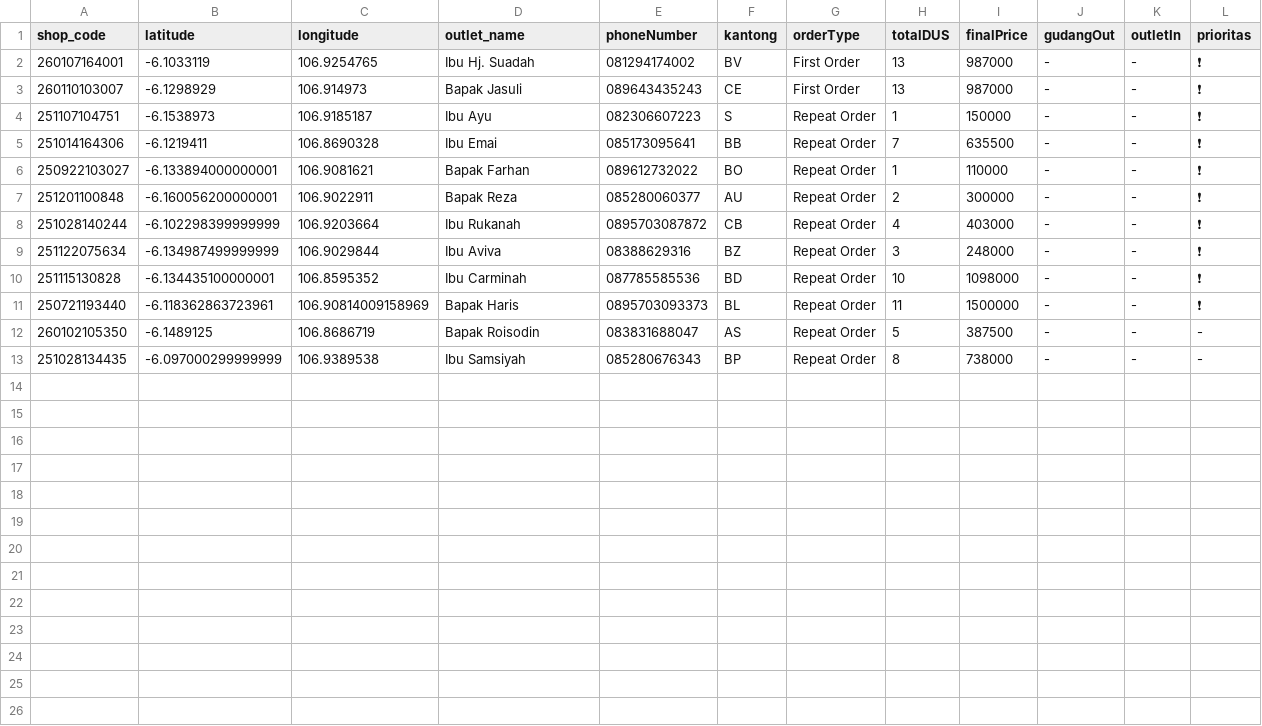
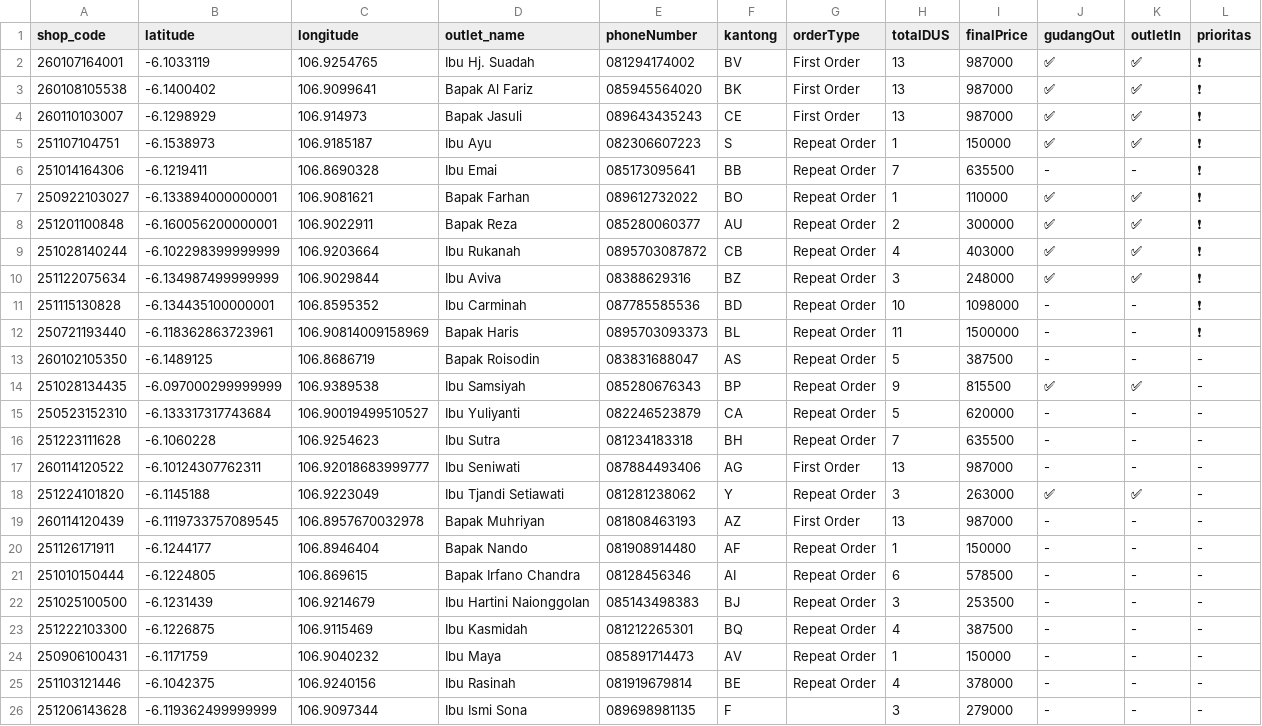
Before and after one commit to AlimanIrawan/indonesia-delivery-map-system, a CSV file: public/markers.csv, drawn as a sheet.

Commit message:
🚚 更新送货数据 - 2026/01/15

```diff
--- a/public/markers.csv
+++ b/public/markers.csv
@@ -1,10 +1,11 @@
 shop_code,latitude,longitude,outlet_name,phoneNumber,kantong,orderType,totalDUS,finalPrice,gudangOut,outletIn,prioritas
-260107164001,-6.1033119,106.9254765,"Ibu Hj. Suadah","081294174002","BV","First Order","13","987000","-","-","❗"
-260110103007,-6.1298929,106.914973,"Bapak Jasuli","089643435243","CE","First Order","13","987000","-","-","❗"
-251107104751,-6.1538973,106.9185187,"Ibu Ayu","082306607223","S","Repeat Order","1","150000","-","-","❗"
+260107164001,-6.1033119,106.9254765,"Ibu Hj. Suadah","081294174002","BV","First Order","13","987000","✅","✅","❗"
+260108105538,-6.1400402,106.9099641,"Bapak Al Fariz","085945564020","BK","First Order","13","987000","✅","✅","❗"
+260110103007,-6.1298929,106.914973,"Bapak Jasuli","089643435243","CE","First Order","13","987000","✅","✅","❗"
+251107104751,-6.1538973,106.9185187,"Ibu Ayu","082306607223","S","Repeat Order","1","150000","✅","✅","❗"
 251014164306,-6.1219411,106.8690328,"Ibu Emai","085173095641","BB","Repeat Order","7","635500","-","-","❗"
-250922103027,-6.133894000000001,106.9081621,"Bapak Farhan","089612732022","BO","Repeat Order","1","110000","-","-","❗"
-251201100848,-6.160056200000001,106.9022911,"Bapak Reza","085280060377","AU","Repeat Order","2","300000","-","-","❗"
-251028140244,-6.102298399999999,106.9203664,"Ibu Rukanah","0895703087872","CB","Repeat Order","4","403000","-","-","❗"
-251122075634,-6.134987499999999,106.9029844,"Ibu Aviva","08388629316","BZ","Repeat Order","3","248000","-","-","❗"
+250922103027,-6.133894000000001,106.9081621,"Bapak Farhan","089612732022","BO","Repeat Order","1","110000","✅","✅","❗"
+251201100848,-6.160056200000001,106.9022911,"Bapak Reza","085280060377","AU","Repeat Order","2","300000","✅","✅","❗"
+251028140244,-6.102298399999999,106.9203664,"Ibu Rukanah","0895703087872","CB","Repeat Order","4","403000","✅","✅","❗"
+251122075634,-6.134987499999999,106.9029844,"Ibu Aviva","08388629316","BZ","Repeat Order","3","248000","✅","✅","❗"
 251115130828,-6.134435100000001,106.8595352,"Ibu Carminah","087785585536","BD","Repeat Order","10","1098000","-","-","❗"
@@ -12,2 +13,14 @@ shop_code,latitude,longitude,outlet_name,phoneNumber,kantong,orderType,totalDUS,
 260102105350,-6.1489125,106.8686719,"Bapak Roisodin","083831688047","AS","Repeat Order","5","387500","-","-","-"
-251028134435,-6.097000299999999,106.9389538,"Ibu Samsiyah","085280676343","BP","Repeat Order","8","738000","-","-","-"
+251028134435,-6.097000299999999,106.9389538,"Ibu Samsiyah","085280676343","BP","Repeat Order","9","815500","✅","✅","-"
+250523152310,-6.133317317743684,106.90019499510527,"Ibu Yuliyanti ","082246523879","CA","Repeat Order","5","620000","-","-","-"
+251223111628,-6.1060228,106.9254623,"Ibu Sutra","081234183318","BH","Repeat Order","7","635500","-","-","-"
+260114120522,-6.10124307762311,106.92018683999777,"Ibu Seniwati","087884493406","AG","First Order","13","987000","-","-","-"
+251224101820,-6.1145188,106.9223049,"Ibu Tjandi Setiawati","081281238062","Y","Repeat Order","3","263000","✅","✅","-"
+260114120439,-6.1119733757089545,106.8957670032978,"Bapak Muhriyan","081808463193","AZ","First Order","13","987000","-","-","-"
+251126171911,-6.1244177,106.8946404,"Bapak Nando","081908914480","AF","Repeat Order","1","150000","-","-","-"
+251010150444,-6.1224805,106.869615,"Bapak Irfano Chandra","08128456346","AI","Repeat Order","6","578500","-","-","-"
+251025100500,-6.1231439,106.9214679,"Ibu Hartini Naionggolan","085143498383","BJ","Repeat Order","3","253500","-","-","-"
+251222103300,-6.1226875,106.9115469,"Ibu Kasmidah","081212265301","BQ","Repeat Order","4","387500","-","-","-"
+250906100431,-6.1171759,106.9040232,"Ibu Maya","085891714473","AV","Repeat Order","1","150000","-","-","-"
+251103121446,-6.1042375,106.9240156,"Ibu Rasinah","081919679814","BE","Repeat Order","4","378000","-","-","-"
+251206143628,-6.119362499999999,106.9097344,"Ibu Ismi Sona","089698981135","F","","3","279000","-","-","-"
```
